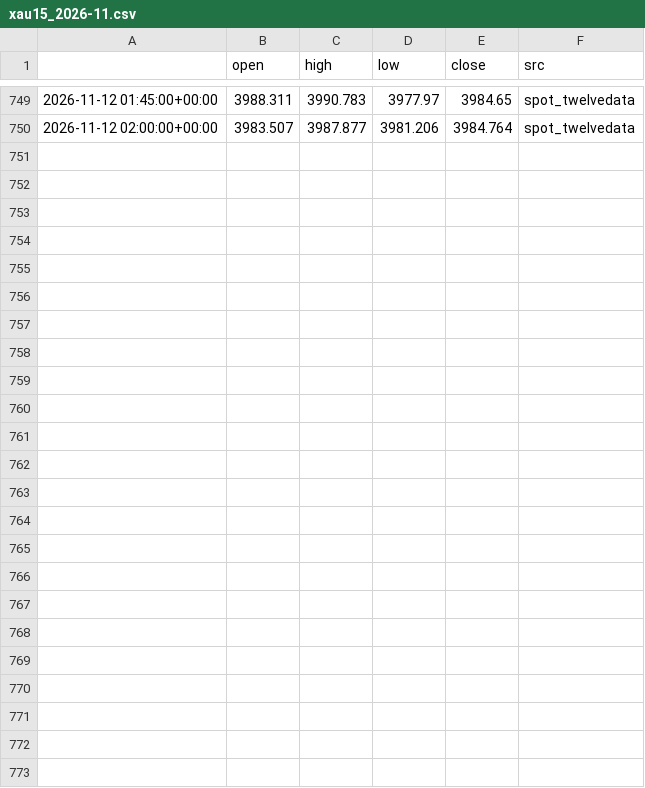
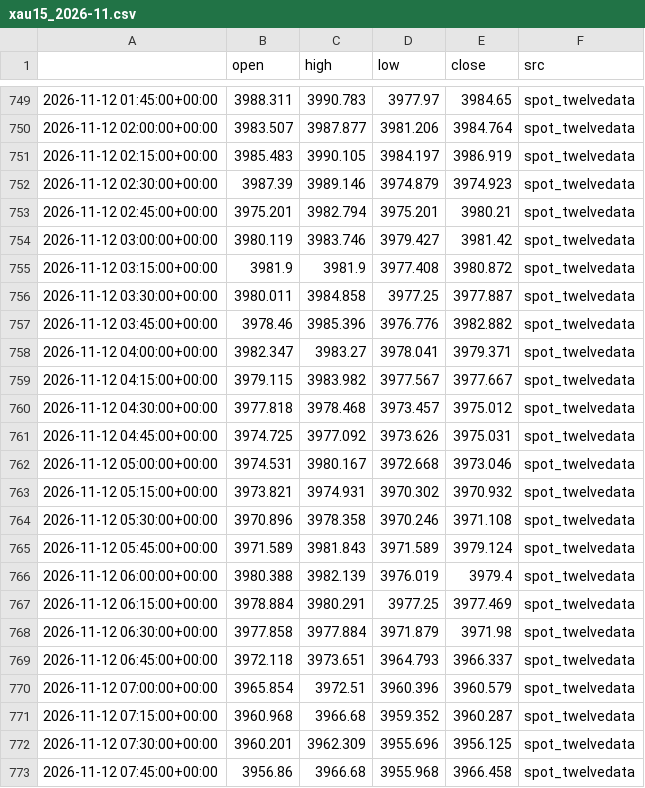
Before and after one commit to kaamilstudiesig/xauusd-goldbot, a CSV file: data/live/xau15_2026-11.csv, drawn as a sheet; only a part is shown, gaps mark what is left out.

```diff
--- a/data/live/xau15_2026-11.csv
+++ b/data/live/xau15_2026-11.csv
@@ -750 +750,24 @@
 2026-11-12 02:00:00+00:00,3983.507,3987.877,3981.206,3984.764,spot_twelvedata
+2026-11-12 02:15:00+00:00,3985.483,3990.105,3984.197,3986.919,spot_twelvedata
+2026-11-12 02:30:00+00:00,3987.39,3989.146,3974.879,3974.923,spot_twelvedata
+2026-11-12 02:45:00+00:00,3975.201,3982.794,3975.201,3980.21,spot_twelvedata
+2026-11-12 03:00:00+00:00,3980.119,3983.746,3979.427,3981.42,spot_twelvedata
+2026-11-12 03:15:00+00:00,3981.9,3981.9,3977.408,3980.872,spot_twelvedata
+2026-11-12 03:30:00+00:00,3980.011,3984.858,3977.25,3977.887,spot_twelvedata
+2026-11-12 03:45:00+00:00,3978.46,3985.396,3976.776,3982.882,spot_twelvedata
+2026-11-12 04:00:00+00:00,3982.347,3983.27,3978.041,3979.371,spot_twelvedata
+2026-11-12 04:15:00+00:00,3979.115,3983.982,3977.567,3977.667,spot_twelvedata
+2026-11-12 04:30:00+00:00,3977.818,3978.468,3973.457,3975.012,spot_twelvedata
+2026-11-12 04:45:00+00:00,3974.725,3977.092,3973.626,3975.031,spot_twelvedata
+2026-11-12 05:00:00+00:00,3974.531,3980.167,3972.668,3973.046,spot_twelvedata
+2026-11-12 05:15:00+00:00,3973.821,3974.931,3970.302,3970.932,spot_twelvedata
+2026-11-12 05:30:00+00:00,3970.896,3978.358,3970.246,3971.108,spot_twelvedata
+2026-11-12 05:45:00+00:00,3971.589,3981.843,3971.589,3979.124,spot_twelvedata
+2026-11-12 06:00:00+00:00,3980.388,3982.139,3976.019,3979.4,spot_twelvedata
+2026-11-12 06:15:00+00:00,3978.884,3980.291,3977.25,3977.469,spot_twelvedata
+2026-11-12 06:30:00+00:00,3977.858,3977.884,3971.879,3971.98,spot_twelvedata
+2026-11-12 06:45:00+00:00,3972.118,3973.651,3964.793,3966.337,spot_twelvedata
+2026-11-12 07:00:00+00:00,3965.854,3972.51,3960.396,3960.579,spot_twelvedata
+2026-11-12 07:15:00+00:00,3960.968,3966.68,3959.352,3960.287,spot_twelvedata
+2026-11-12 07:30:00+00:00,3960.201,3962.309,3955.696,3956.125,spot_twelvedata
+2026-11-12 07:45:00+00:00,3956.86,3966.68,3955.968,3966.458,spot_twelvedata
```
Also changed, not shown: 2 other files.
